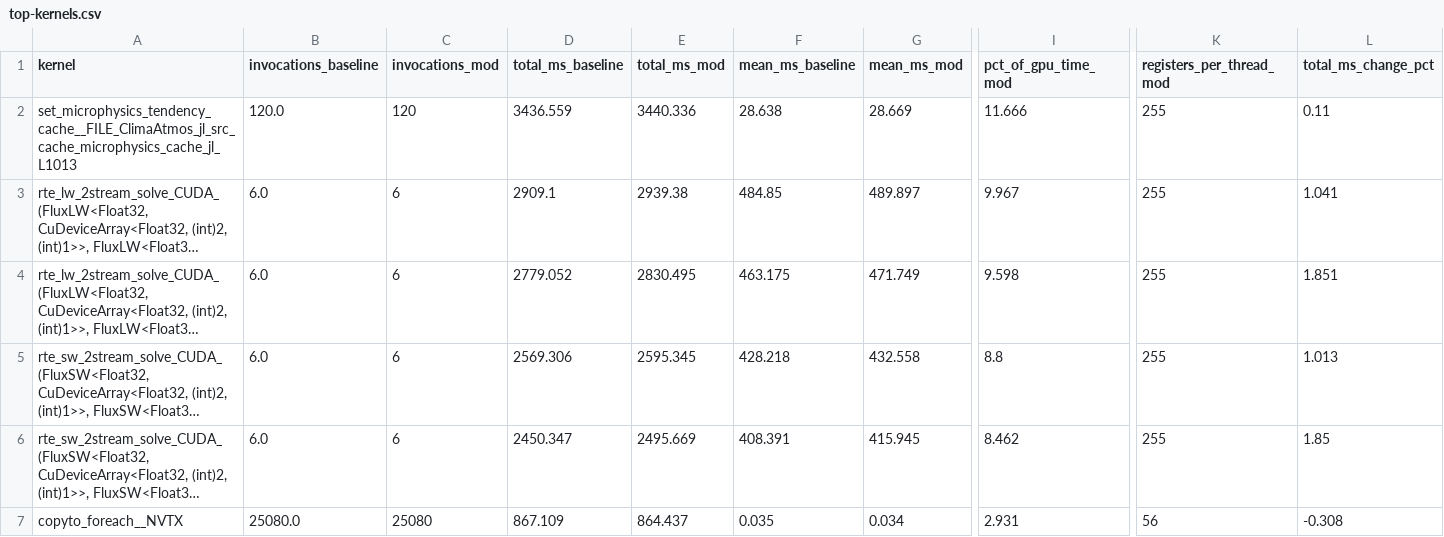
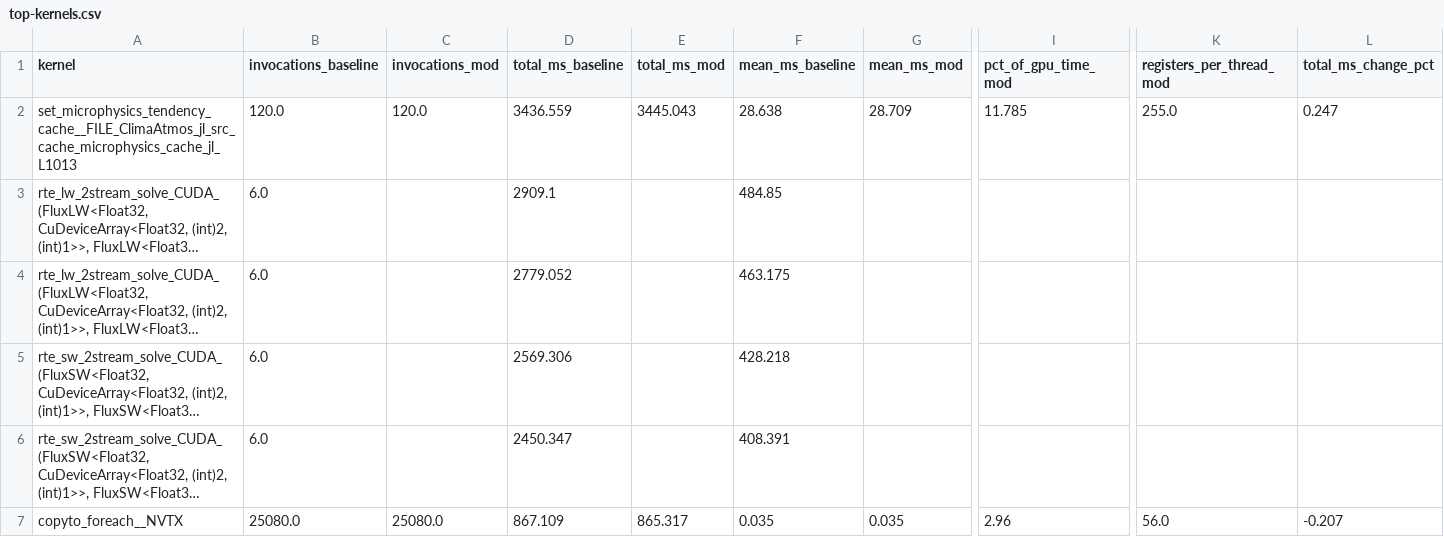
Before and after one commit to petebachant/clima-gpu-profiling, a CSV file: results/top-kernels.csv, drawn as a sheet; only a part is shown, gaps mark what is left out; long unchanged cells end in …; the diff covers the shown part only; the diff names each change by its address in the sheet, - before the commit and + after, or states it on an @@ line.

```diff
--- a/results/top-kernels.csv
+++ b/results/top-kernels.csv
-C2 (invocations_mod): 120
+C2 (invocations_mod): 120.0
-E2 (total_ms_mod): 3440.336
+E2 (total_ms_mod): 3445.043
-G2 (mean_ms_mod): 28.669
+G2 (mean_ms_mod): 28.709
-I2 (pct_of_gpu_time_mod): 11.666
+I2 (pct_of_gpu_time_mod): 11.785
-K2 (registers_per_thread_mod): 255
+K2 (registers_per_thread_mod): 255.0
-L2 (total_ms_change_pct): 0.11
+L2 (total_ms_change_pct): 0.247
-C3:C6 (invocations_mod): 6
+C3:C6 (invocations_mod): (empty)
-E3 (total_ms_mod): 2939.38
+E3 (total_ms_mod): (empty)
-G3 (mean_ms_mod): 489.897
+G3 (mean_ms_mod): (empty)
-I3 (pct_of_gpu_time_mod): 9.967
+I3 (pct_of_gpu_time_mod): (empty)
-K3:K6 (registers_per_thread_mod): 255
+K3:K6 (registers_per_thread_mod): (empty)
-L3 (total_ms_change_pct): 1.041
+L3 (total_ms_change_pct): (empty)
-E4 (total_ms_mod): 2830.495
+E4 (total_ms_mod): (empty)
-G4 (mean_ms_mod): 471.749
+G4 (mean_ms_mod): (empty)
-I4 (pct_of_gpu_time_mod): 9.598
+I4 (pct_of_gpu_time_mod): (empty)
-L4 (total_ms_change_pct): 1.851
+L4 (total_ms_change_pct): (empty)
-E5 (total_ms_mod): 2595.345
+E5 (total_ms_mod): (empty)
-G5 (mean_ms_mod): 432.558
+G5 (mean_ms_mod): (empty)
-I5 (pct_of_gpu_time_mod): 8.8
+I5 (pct_of_gpu_time_mod): (empty)
-L5 (total_ms_change_pct): 1.013
+L5 (total_ms_change_pct): (empty)
-E6 (total_ms_mod): 2495.669
+E6 (total_ms_mod): (empty)
-G6 (mean_ms_mod): 415.945
+G6 (mean_ms_mod): (empty)
-I6 (pct_of_gpu_time_mod): 8.462
+I6 (pct_of_gpu_time_mod): (empty)
-L6 (total_ms_change_pct): 1.85
+L6 (total_ms_change_pct): (empty)
-C7 (invocations_mod): 25080
+C7 (invocations_mod): 25080.0
-E7 (total_ms_mod): 864.437
+E7 (total_ms_mod): 865.317
-G7 (mean_ms_mod): 0.034
+G7 (mean_ms_mod): 0.035
-I7 (pct_of_gpu_time_mod): 2.931
+I7 (pct_of_gpu_time_mod): 2.96
-K7 (registers_per_thread_mod): 56
+K7 (registers_per_thread_mod): 56.0
-L7 (total_ms_change_pct): -0.308
+L7 (total_ms_change_pct): -0.207
```
Also changed, not shown: 74 edited cells elsewhere in this file, 8 other files.
